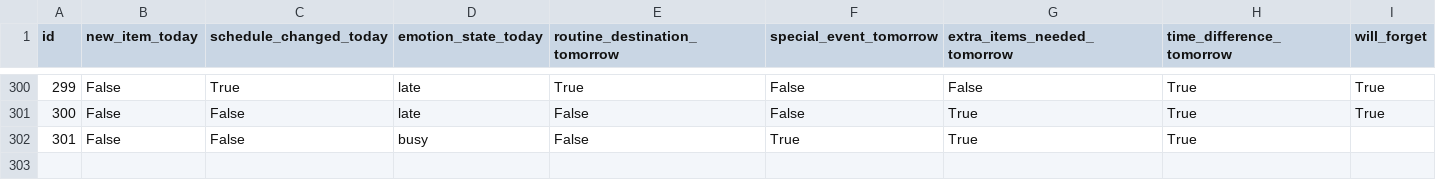
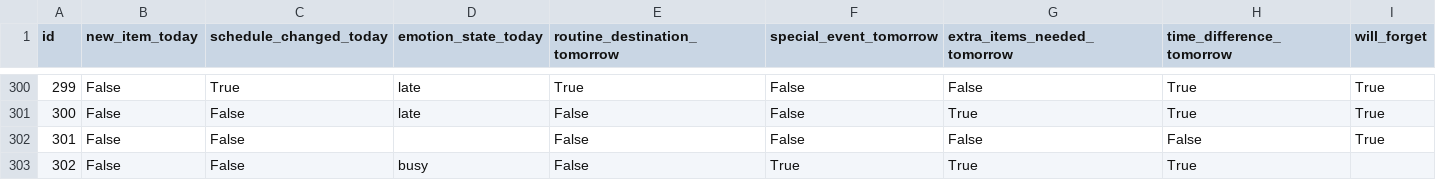
Before and after one commit to iharashuuji/portfolio, a CSV file: exports/logs.csv, drawn as a sheet; only a part is shown, gaps mark what is left out; addresses are those after the commit; the diff names each change by its address in the sheet, - before the commit and + after, or states it on an @@ line.

```diff
--- a/exports/logs.csv
+++ b/exports/logs.csv
+row 302: 301 | False | False |  | False | False | False | False | True
@@ column A (id) renumbered from row 303 down @@
```
Also changed, not shown: 11 other files.
